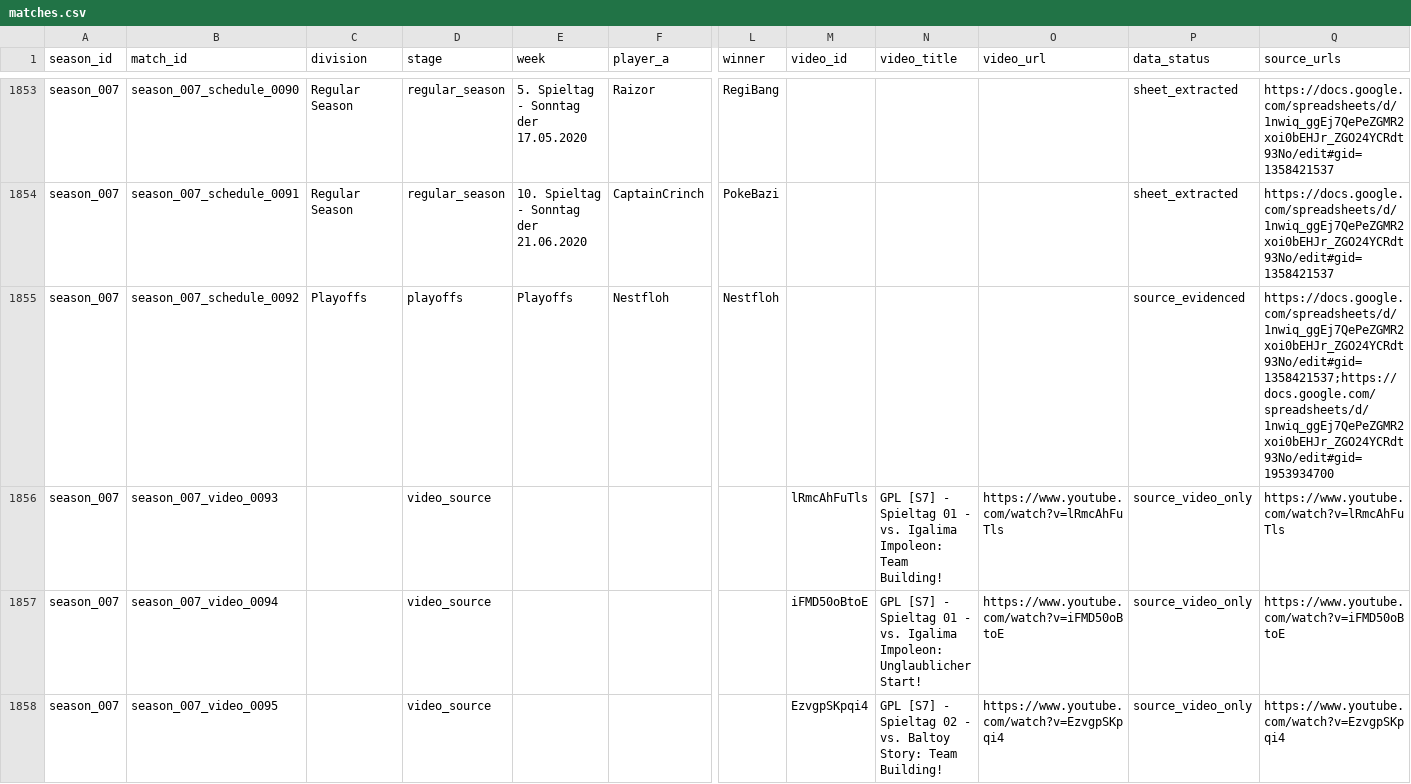
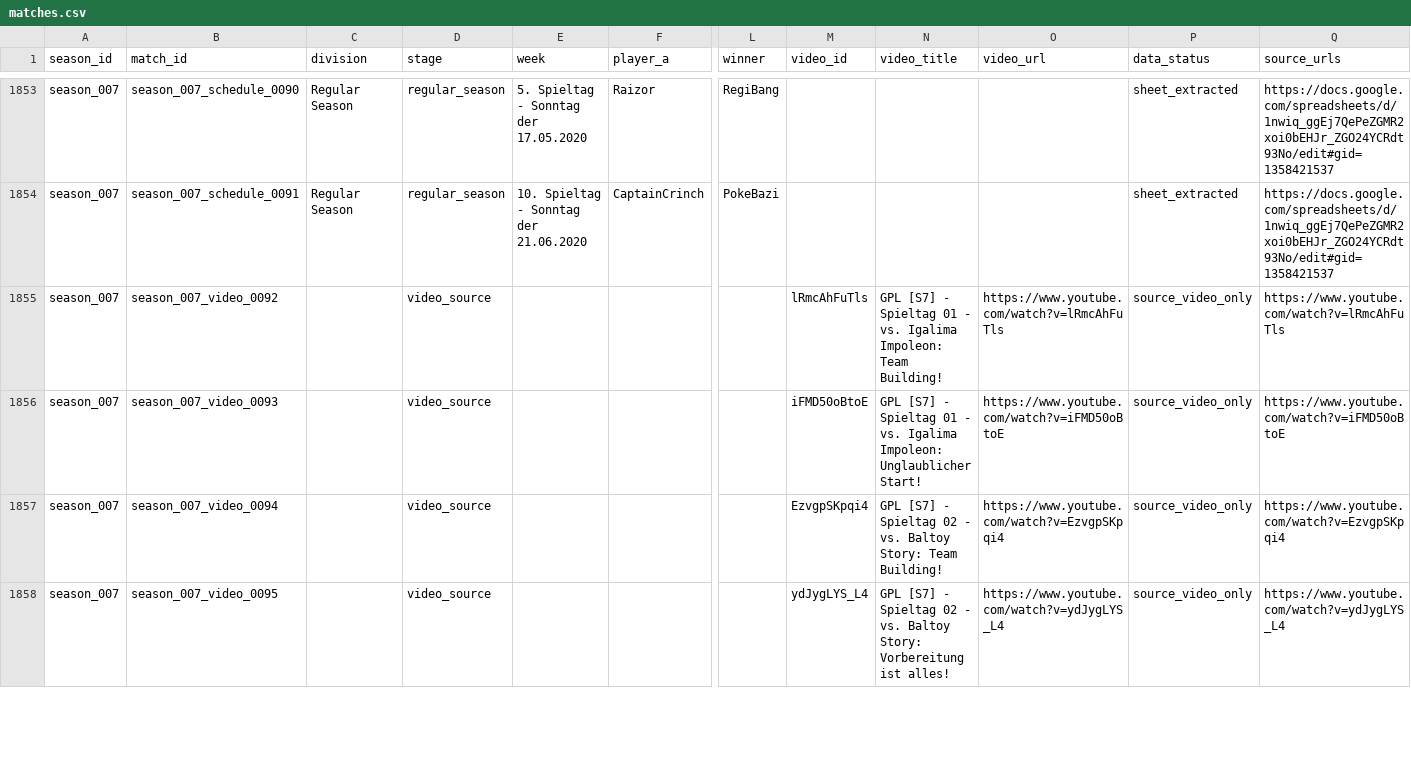
Before and after one commit to FullLifeGames/GPLHistoryVisualizer, a CSV file: data/normalized/matches.csv, drawn as a sheet; only a part is shown, gaps mark what is left out; removed rows and columns are numbered as before the commit, all else as after; rows hold the shown columns only; the diff covers the shown part only; the diff names each change by its address in the sheet, - before the commit and + after, or states it on an @@ line.

```diff
--- a/data/normalized/matches.csv
+++ b/data/normalized/matches.csv
-row 1855: season_007 | season_007_schedule_0092 | Playoffs | playoffs | Playoffs | Nestfloh | Nestfloh |  |  |  | source_evidenced | https://docs.google.com/spreadsheets/d/1nwiq_ggEj7QePeZGMR2xoi0bEHJr_ZGO24YCRdt93No/edit#gid=1358421537;https://docs.google.com/spreadsheets/d/1nwiq_ggEj7QePeZGMR2xoi0bEHJr_ZGO24YCRdt93No/edit#gid=1953934700
+row 1855: season_007 | season_007_video_0092 |  | video_source |  |  |  | lRmcAhFuTls | GPL [S7] - Spieltag 01 - vs. Igalima Impoleon: Team Building! | https://www.youtube.com/watch?v=lRmcAhFuTls | source_video_only | https://www.youtube.com/watch?v=lRmcAhFuTls
-M1856 (video_id): lRmcAhFuTls
+M1856 (video_id): iFMD50oBtoE
-N1856 (video_title): …Igalima Impoleon: Team Building!
+N1856 (video_title): …Igalima Impoleon: Unglaublicher Start!
-O1856 (video_url): https://www.youtube.com/watch?v=lRmcAhFuTls
+O1856 (video_url): https://www.youtube.com/watch?v=iFMD50oBtoE
-Q1856 (source_urls): https://www.youtube.com/watch?v=lRmcAhFuTls
+Q1856 (source_urls): https://www.youtube.com/watch?v=iFMD50oBtoE
-M1857 (video_id): iFMD50oBtoE
+M1857 (video_id): EzvgpSKpqi4
-N1857 (video_title): …- Spieltag 01 - vs. Igalima Impoleon: Unglaublicher Start!
+N1857 (video_title): …- Spieltag 02 - vs. Baltoy Story: Team Building!
-O1857 (video_url): https://www.youtube.com/watch?v=iFMD50oBtoE
+O1857 (video_url): https://www.youtube.com/watch?v=EzvgpSKpqi4
-Q1857 (source_urls): https://www.youtube.com/watch?v=iFMD50oBtoE
+Q1857 (source_urls): https://www.youtube.com/watch?v=EzvgpSKpqi4
-M1858 (video_id): EzvgpSKpqi4
+M1858 (video_id): ydJygLYS_L4
-N1858 (video_title): …Baltoy Story: Team Building!
+N1858 (video_title): …Baltoy Story: Vorbereitung ist alles!
-O1858 (video_url): https://www.youtube.com/watch?v=EzvgpSKpqi4
+O1858 (video_url): https://www.youtube.com/watch?v=ydJygLYS_L4
-Q1858 (source_urls): https://www.youtube.com/watch?v=EzvgpSKpqi4
+Q1858 (source_urls): https://www.youtube.com/watch?v=ydJygLYS_L4
```
Also changed, not shown: 1 removed row and 92 edited cells elsewhere in this file, data/normalized/data_quality.csv, data/normalized/people.csv, 8 other files.
